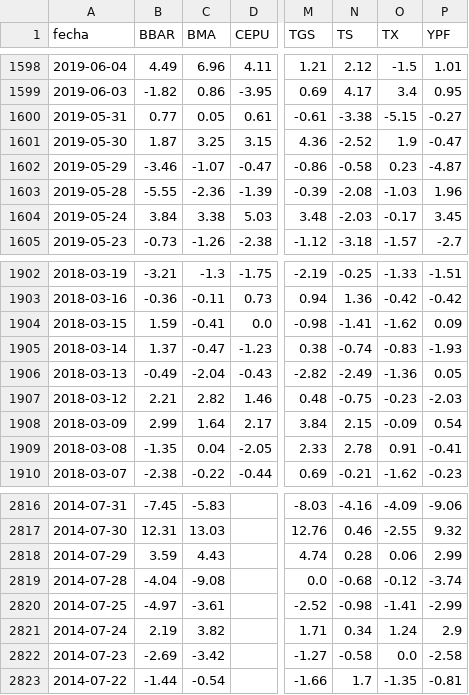
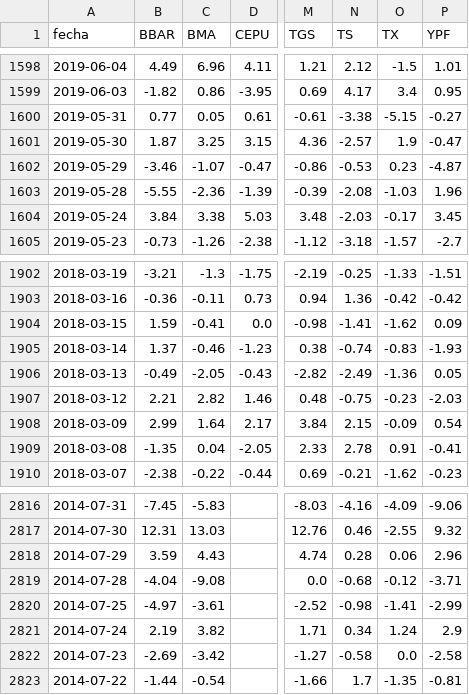
Before and after one commit to jesusrobles824/bases-de-datos, a CSV file: ADRs_variacion_porcentual_diaria.csv, drawn as a sheet; only a part is shown, gaps mark what is left out; the diff names each change by its address in the sheet, - before the commit and + after, or states it on an @@ line.

```diff
--- a/ADRs_variacion_porcentual_diaria.csv
+++ b/ADRs_variacion_porcentual_diaria.csv
-N1601 (TS): -2.52
+N1601 (TS): -2.57
-N1602 (TS): -0.58
+N1602 (TS): -0.53
-C1905 (BMA): -0.47
+C1905 (BMA): -0.46
-C1906 (BMA): -2.04
+C1906 (BMA): -2.05
-P2818 (YPF): 2.99
+P2818 (YPF): 2.96
-P2819 (YPF): -3.74
+P2819 (YPF): -3.71
```
Also changed, not shown: ADRs_Precios.csv.
